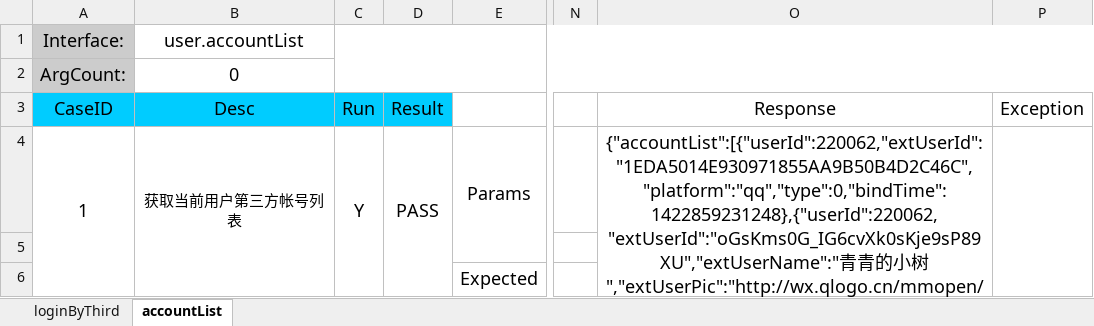
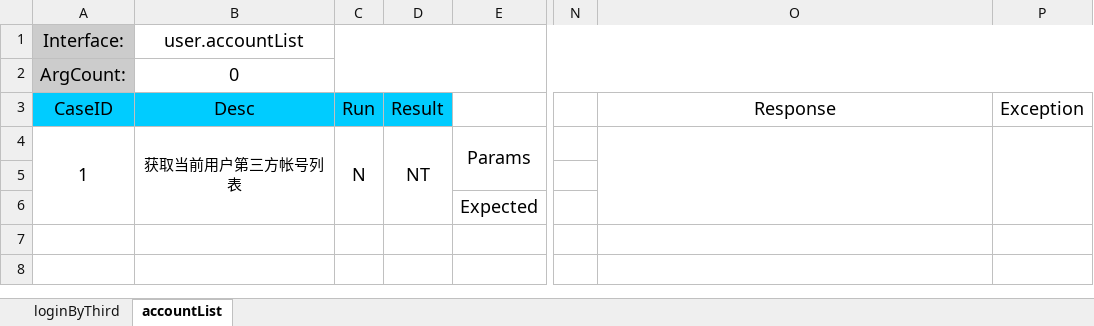
Before and after one commit to BrianPei/WIFI, an Excel workbook: BMW_IAT/resources/user.xlsx, sheet accountList, drawn as a sheet; only a part is shown, gaps mark what is left out; values as stored, in another font and other column widths than the file's, no borders; the diff names each change by its address in the sheet, - before the commit and + after, or states it on an @@ line.

Commit message:
complete excelDriver, verifyResult can be sorted now

```diff
--- a/BMW_IAT/resources/user.xlsx (sheet accountList)
+++ b/BMW_IAT/resources/user.xlsx (sheet accountList)
-C4 (Run): Y
+C4 (Run): N
-D4 (Result): PASS
+D4 (Result): NT
-O4 (Response): {"accountList":[{"userId":220062,"extUserId":"1EDA5014E930971855AA9B50B4D2C46C","platform":"qq","type":0,"bindTime":1422859231248},{"userId":220062,"extUserId":"oGsKms0G_IG6cvXk0sKje9sP89XU","extUserName":"青青的小树","extUserPic":"http://wx.qlogo.cn/mmopen/5SEL2IohavAfuqZyOYF05Hhawjib7eeiajDHkldZOiatXhmzicnbpSLDucTdM5ibMsgOhaGpUCXFkBpx6GXibmsP1DibAZI0AsOV91M/0","platform":"weixin","type":1,"bindTime":0}]}
+O4 (Response): (empty)
```
Also changed, not shown: sheet loginByThird, 11 other files.
